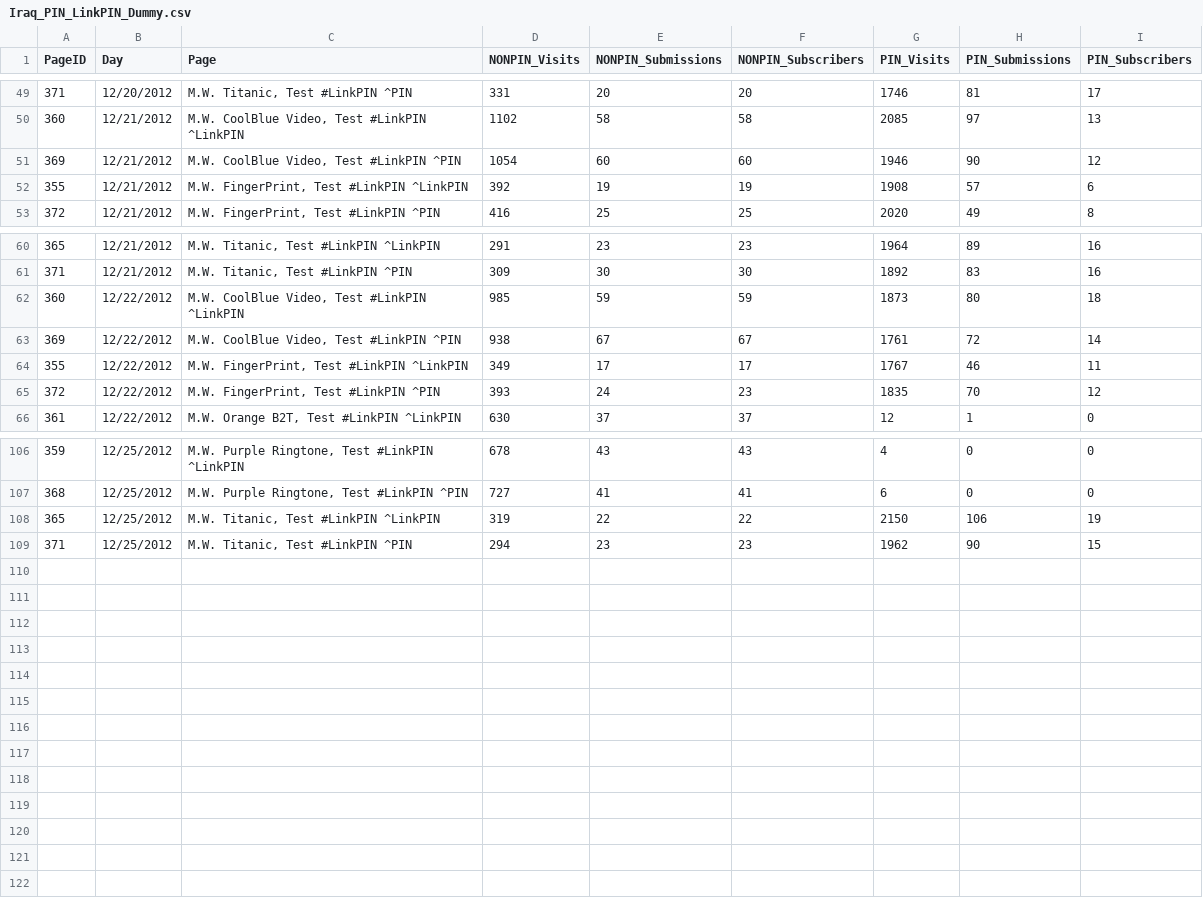
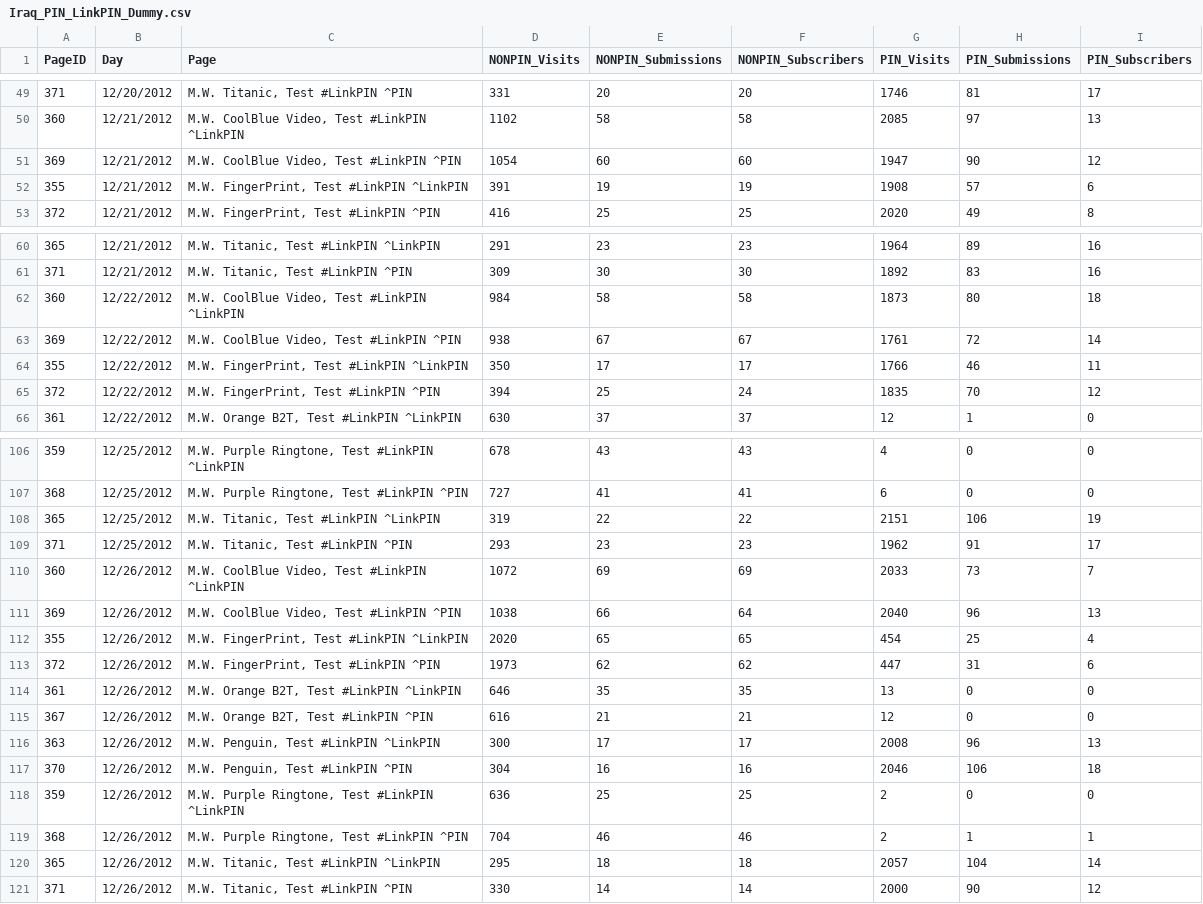
Before and after one commit to homam/d3_node_conversion, a CSV file: public/linkpin/Iraq_PIN_LinkPIN_Dummy.csv, drawn as a sheet; only a part is shown, gaps mark what is left out; the diff covers the shown part only.

```diff
--- a/public/linkpin/Iraq_PIN_LinkPIN_Dummy.csv
+++ b/public/linkpin/Iraq_PIN_LinkPIN_Dummy.csv
@@ -50,4 +50,4 @@ PageID,Day,Page,NONPIN_Visits,NONPIN_Submissions,NONPIN_Subscribers,PIN_Visits,P
 360,12/21/2012,"M.W. CoolBlue Video, Test #LinkPIN ^LinkPIN",1102,58,58,2085,97,13
-369,12/21/2012,"M.W. CoolBlue Video, Test #LinkPIN ^PIN",1054,60,60,1946,90,12
-355,12/21/2012,"M.W. FingerPrint, Test #LinkPIN ^LinkPIN",392,19,19,1908,57,6
+369,12/21/2012,"M.W. CoolBlue Video, Test #LinkPIN ^PIN",1054,60,60,1947,90,12
+355,12/21/2012,"M.W. FingerPrint, Test #LinkPIN ^LinkPIN",391,19,19,1908,57,6
 372,12/21/2012,"M.W. FingerPrint, Test #LinkPIN ^PIN",416,25,25,2020,49,8
@@ -61,6 +61,6 @@ PageID,Day,Page,NONPIN_Visits,NONPIN_Submissions,NONPIN_Subscribers,PIN_Visits,P
 371,12/21/2012,"M.W. Titanic, Test #LinkPIN ^PIN",309,30,30,1892,83,16
-360,12/22/2012,"M.W. CoolBlue Video, Test #LinkPIN ^LinkPIN",985,59,59,1873,80,18
+360,12/22/2012,"M.W. CoolBlue Video, Test #LinkPIN ^LinkPIN",984,58,58,1873,80,18
 369,12/22/2012,"M.W. CoolBlue Video, Test #LinkPIN ^PIN",938,67,67,1761,72,14
-355,12/22/2012,"M.W. FingerPrint, Test #LinkPIN ^LinkPIN",349,17,17,1767,46,11
-372,12/22/2012,"M.W. FingerPrint, Test #LinkPIN ^PIN",393,24,23,1835,70,12
+355,12/22/2012,"M.W. FingerPrint, Test #LinkPIN ^LinkPIN",350,17,17,1766,46,11
+372,12/22/2012,"M.W. FingerPrint, Test #LinkPIN ^PIN",394,25,24,1835,70,12
 361,12/22/2012,"M.W. Orange B2T, Test #LinkPIN ^LinkPIN",630,37,37,12,1,0
@@ -107,3 +107,15 @@ PageID,Day,Page,NONPIN_Visits,NONPIN_Submissions,NONPIN_Subscribers,PIN_Visits,P
 368,12/25/2012,"M.W. Purple Ringtone, Test #LinkPIN ^PIN",727,41,41,6,0,0
-365,12/25/2012,"M.W. Titanic, Test #LinkPIN ^LinkPIN",319,22,22,2150,106,19
-371,12/25/2012,"M.W. Titanic, Test #LinkPIN ^PIN",294,23,23,1962,90,15
+365,12/25/2012,"M.W. Titanic, Test #LinkPIN ^LinkPIN",319,22,22,2151,106,19
+371,12/25/2012,"M.W. Titanic, Test #LinkPIN ^PIN",293,23,23,1962,91,17
+360,12/26/2012,"M.W. CoolBlue Video, Test #LinkPIN ^LinkPIN",1072,69,69,2033,73,7
+369,12/26/2012,"M.W. CoolBlue Video, Test #LinkPIN ^PIN",1038,66,64,2040,96,13
+355,12/26/2012,"M.W. FingerPrint, Test #LinkPIN ^LinkPIN",2020,65,65,454,25,4
+372,12/26/2012,"M.W. FingerPrint, Test #LinkPIN ^PIN",1973,62,62,447,31,6
+361,12/26/2012,"M.W. Orange B2T, Test #LinkPIN ^LinkPIN",646,35,35,13,0,0
+367,12/26/2012,"M.W. Orange B2T, Test #LinkPIN ^PIN",616,21,21,12,0,0
+363,12/26/2012,"M.W. Penguin, Test #LinkPIN ^LinkPIN",300,17,17,2008,96,13
+370,12/26/2012,"M.W. Penguin, Test #LinkPIN ^PIN",304,16,16,2046,106,18
+359,12/26/2012,"M.W. Purple Ringtone, Test #LinkPIN ^LinkPIN",636,25,25,2,0,0
+368,12/26/2012,"M.W. Purple Ringtone, Test #LinkPIN ^PIN",704,46,46,2,1,1
+365,12/26/2012,"M.W. Titanic, Test #LinkPIN ^LinkPIN",295,18,18,2057,104,14
+371,12/26/2012,"M.W. Titanic, Test #LinkPIN ^PIN",330,14,14,2000,90,12
```
Also changed, not shown: 51 edited cells elsewhere in this file.
